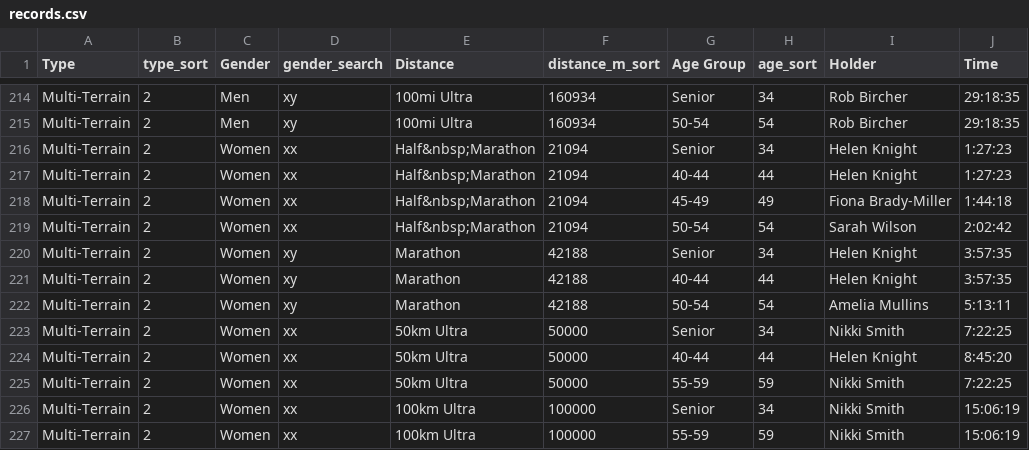
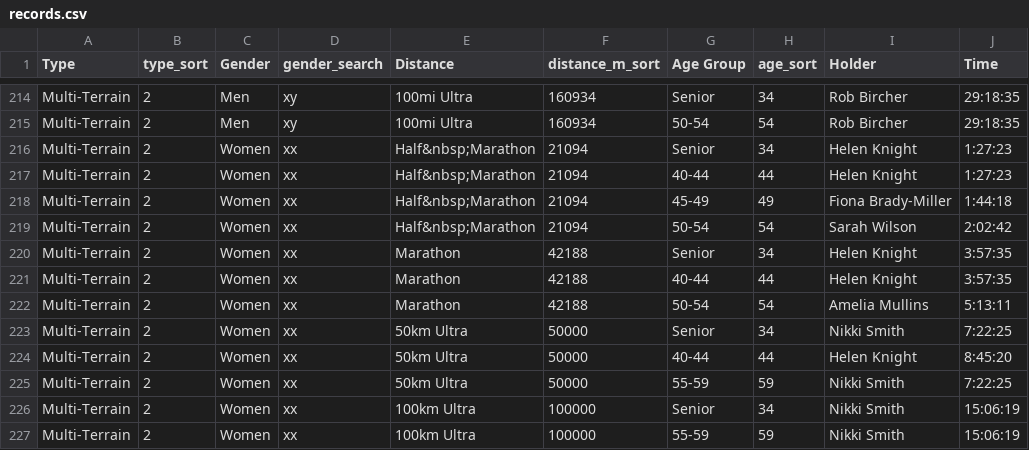
Before and after one commit to CLCStriders/striders, a CSV file: _data/records.csv, drawn as a sheet; only a part is shown, gaps mark what is left out; the diff names each change by its address in the sheet, - before the commit and + after, or states it on an @@ line.

Commit message:
helen & amelia are women!

```diff
--- a/_data/records.csv
+++ b/_data/records.csv
-D220:D222 (gender_search): xy
+D220:D222 (gender_search): xx
```
